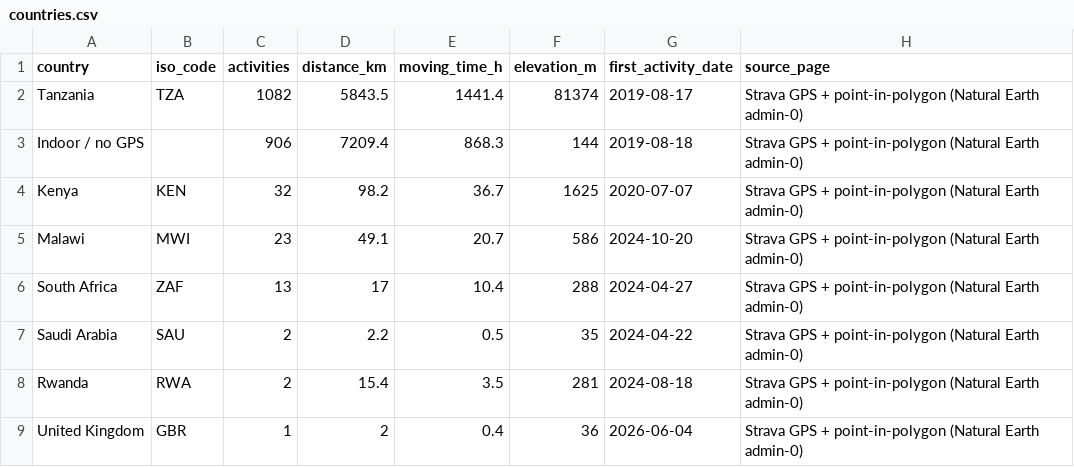
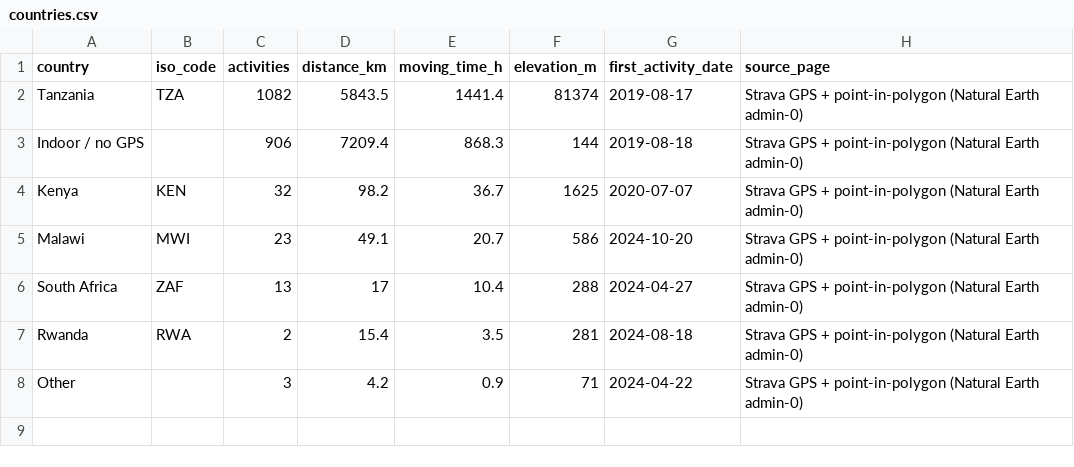
Before and after one commit to hpgerald/my-strava-journey, a CSV file: data/countries.csv, drawn as a sheet; removed rows and columns are numbered as before the commit, all else as after; the diff names each change by its address in the sheet, - before the commit and + after, or states it on an @@ line.

```diff
--- a/data/countries.csv
+++ b/data/countries.csv
-row 7: Saudi Arabia | SAU | 2 | 2.2 | 0.5 | 35 | 2024-04-22 | Strava GPS + point-in-polygon (Natural Earth admin-0)
-row 9: United Kingdom | GBR | 1 | 2 | 0.4 | 36 | 2026-06-04 | Strava GPS + point-in-polygon (Natural Earth admin-0)
+row 8: Other |  | 3 | 4.2 | 0.9 | 71 | 2024-04-22 | Strava GPS + point-in-polygon (Natural Earth admin-0)
```
Also changed, not shown: data/activities.csv, data/glossary.csv, 9 other files.
